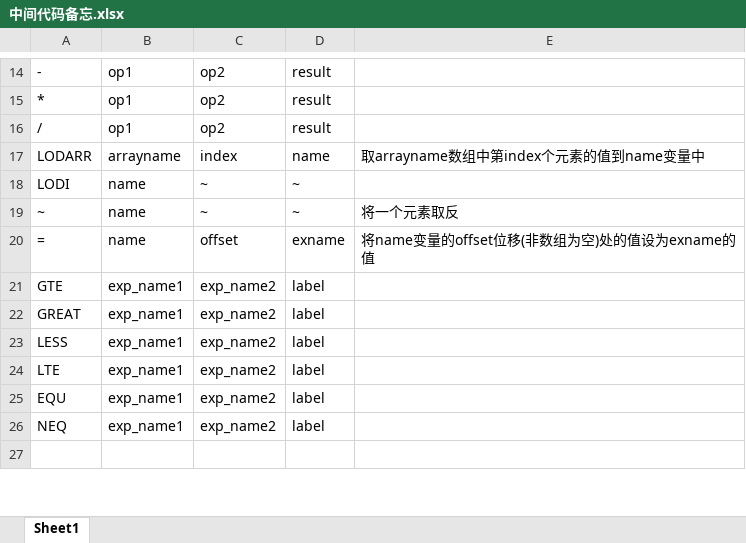
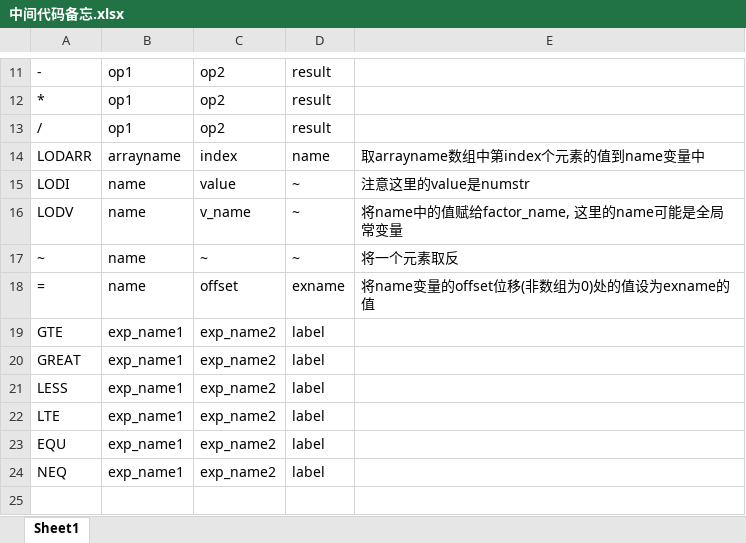
Before and after one commit to luxiaodou/CompilerAssignments, an Excel workbook: 中间代码备忘.xlsx, sheet Sheet1, drawn as a sheet; only a part is shown, gaps mark what is left out; values as stored, in another font and other column widths than the file's, no borders; addresses are those after the commit; the diff covers the shown part only; the diff names each change by its address in the sheet, - before the commit and + after, or states it on an @@ line.

```diff
--- a/中间代码备忘.xlsx (sheet Sheet1)
+++ b/中间代码备忘.xlsx (sheet Sheet1)
-C15: ~
+C15: value
-E15: (empty)
+E15: 注意这里的value是numstr
+row 16: LODV | name | v_name | ~ | 将name中的值赋给factor_name, 这里的name可能是全局常变量
-E18: 将name变量的offset位移(非数组为空)处的值设为exname的值
+E18: 将name变量的offset位移(非数组为0)处的值设为exname的值
```
Also changed, not shown: 5 added rows, 5 removed rows and 16 edited cells elsewhere in this sheet, 14 other files.
